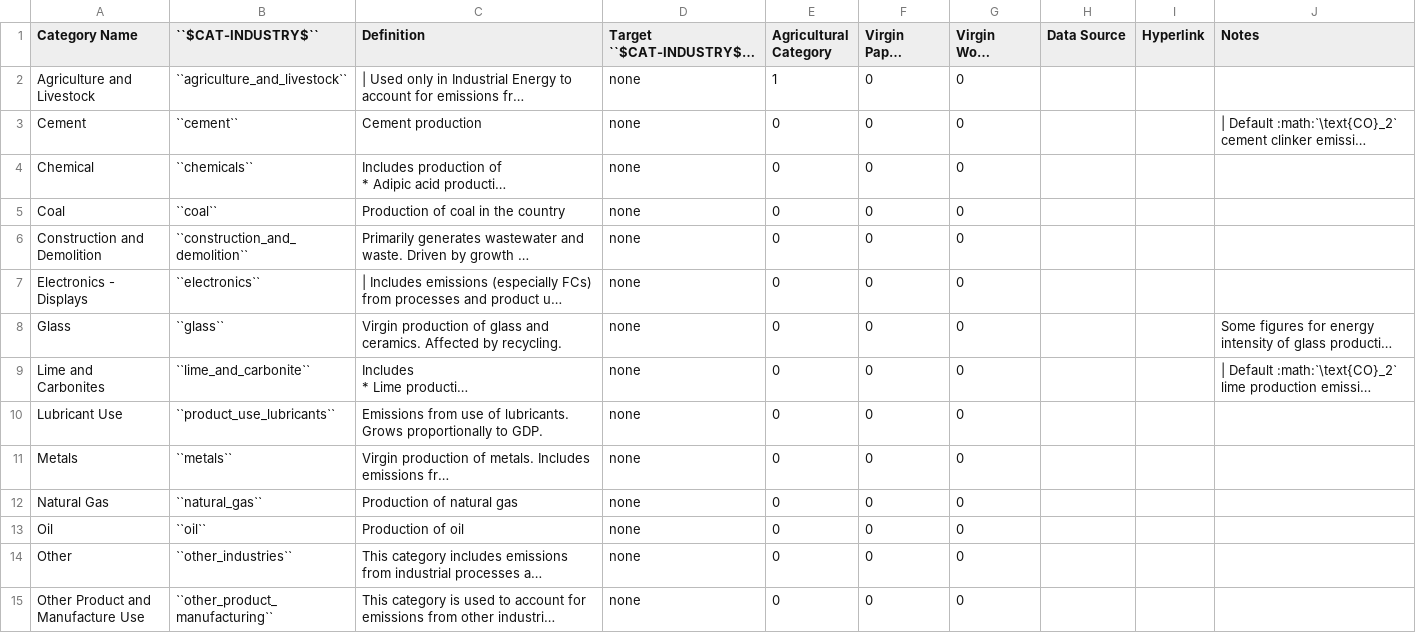
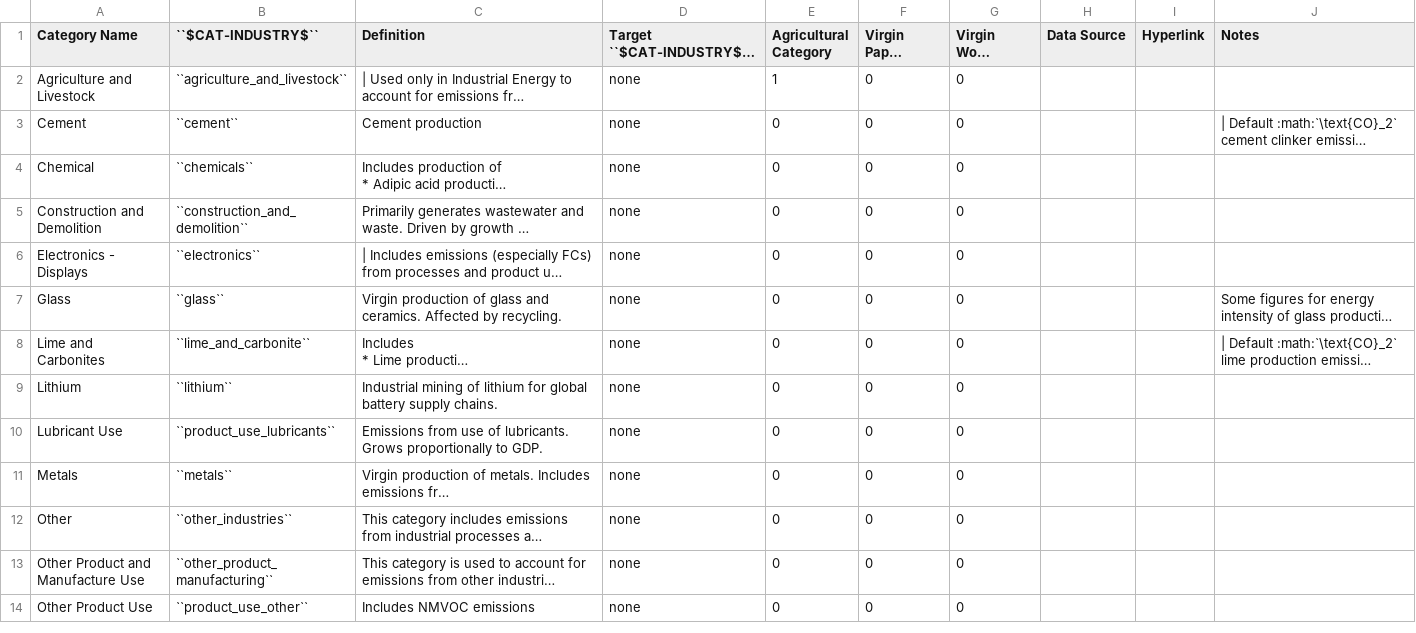
Before and after one commit to jarojasag/lac_decarbonization, a CSV file: docs/source/csvs/attribute_cat_industry.csv, drawn as a sheet; only a part is shown; the shorter side is filled out with more unchanged rows; long unchanged cells end in …; removed rows and columns are numbered as before the commit, all else as after; the diff names each change by its address in the sheet, - before the commit and + after, or states it on an @@ line.

```diff
--- a/docs/source/csvs/attribute_cat_industry.csv
+++ b/docs/source/csvs/attribute_cat_industry.csv
-row 5: Coal | ``coal`` | Production of coal in the country | none | 0 | 0 | 0
+row 9: Lithium | ``lithium`` | Industrial mining of lithium for global battery supply chains. | none | 0 | 0 | 0
-row 12: Natural Gas | ``natural_gas`` | Production of natural gas | none | 0 | 0 | 0
-row 13: Oil | ``oil`` | Production of oil | none | 0 | 0 | 0
```
Also changed, not shown: docs/source/csvs/attribute_cat_fuel.csv, docs/source/csvs/table_varreqs_by_partial_category_en_enfu.csv, 10 other files.
